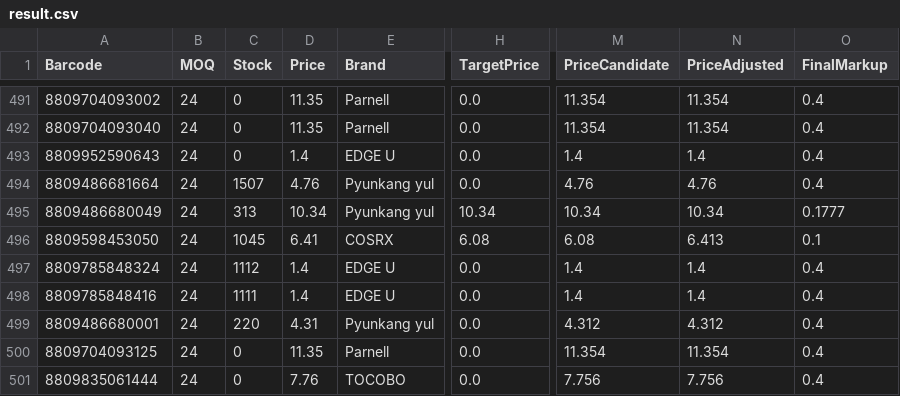
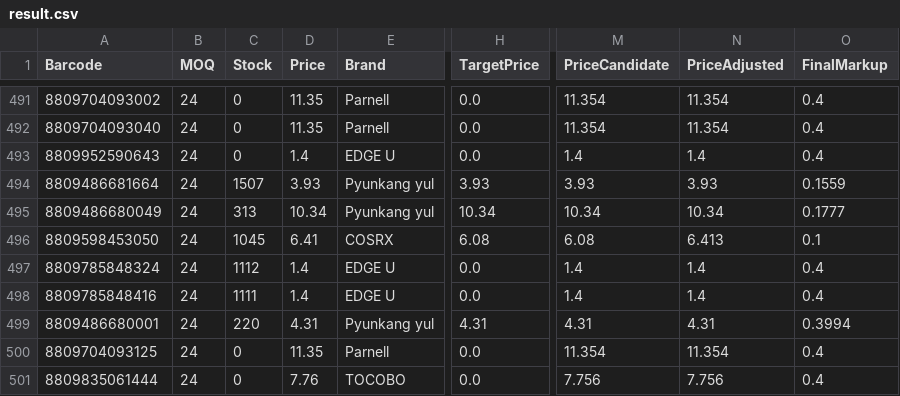
Before and after one commit to AmazingEli01/stocklist_sk, a CSV file: result.csv, drawn as a sheet; only a part is shown, gaps mark what is left out; the diff names each change by its address in the sheet, - before the commit and + after, or states it on an @@ line.

Commit message:
Update result.csv 2026-03-14 15:05:28

```diff
--- a/result.csv
+++ b/result.csv
-D494 (Price): 4.76
+D494 (Price): 3.93
-H494 (TargetPrice): 0.0
+H494 (TargetPrice): 3.93
-M494 (PriceCandidate): 4.76
+M494 (PriceCandidate): 3.93
-N494 (PriceAdjusted): 4.76
+N494 (PriceAdjusted): 3.93
-O494 (FinalMarkup): 0.4
+O494 (FinalMarkup): 0.1559
-H499 (TargetPrice): 0.0
+H499 (TargetPrice): 4.31
-M499 (PriceCandidate): 4.312
+M499 (PriceCandidate): 4.31
-N499 (PriceAdjusted): 4.312
+N499 (PriceAdjusted): 4.31
-O499 (FinalMarkup): 0.4
+O499 (FinalMarkup): 0.3994
```
